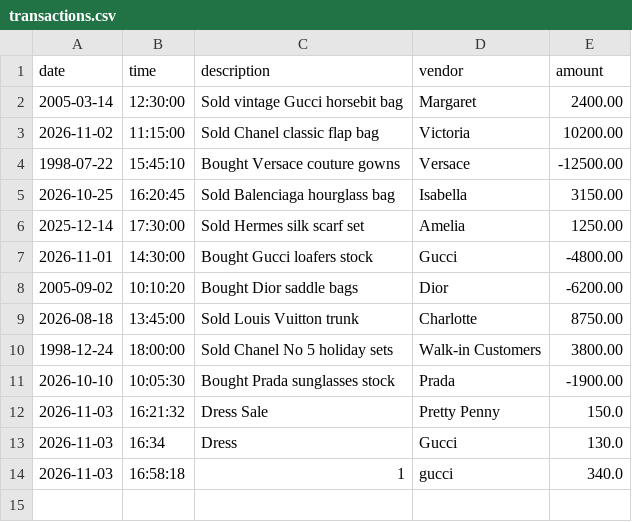
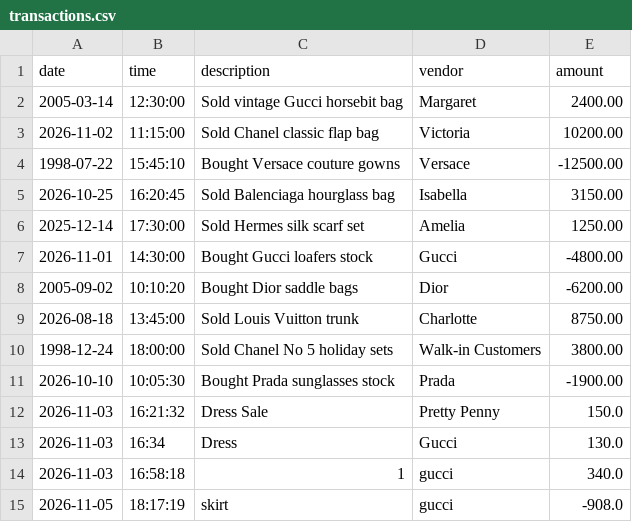
Before and after one commit to RedeatAb/accounting-ledger, a CSV file: transactions.csv, drawn as a sheet; the diff names each change by its address in the sheet, - before the commit and + after, or states it on an @@ line.

```diff
--- a/transactions.csv
+++ b/transactions.csv
+row 15: 2026-11-05 | 18:17:19 | skirt | gucci | -908.0
```
Also changed, not shown: 1 other file.
